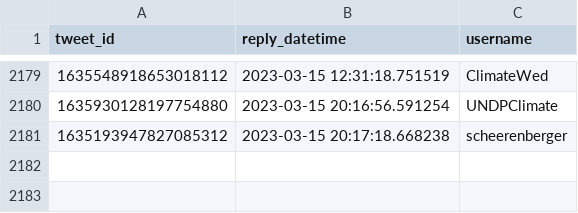
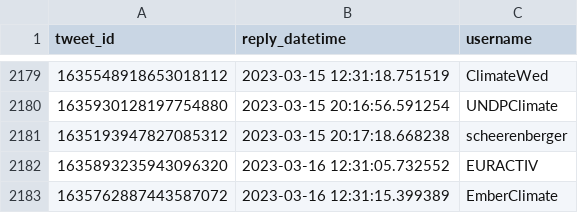
Before and after one commit to dquintani/update, a CSV file: Greenhouse_Data/_bots/twitter_greenhouse_summon/id_log.csv, drawn as a sheet; only a part is shown, gaps mark what is left out; the diff names each change by its address in the sheet, - before the commit and + after, or states it on an @@ line.

```diff
--- a/Greenhouse_Data/_bots/twitter_greenhouse_summon/id_log.csv
+++ b/Greenhouse_Data/_bots/twitter_greenhouse_summon/id_log.csv
+row 2182: 1635893235943096320 | 2023-03-16 12:31:05.732552 | EURACTIV
+row 2183: 1635762887443587072 | 2023-03-16 12:31:15.399389 | EmberClimate
```
Also changed, not shown: log.csv, 5 other files.
